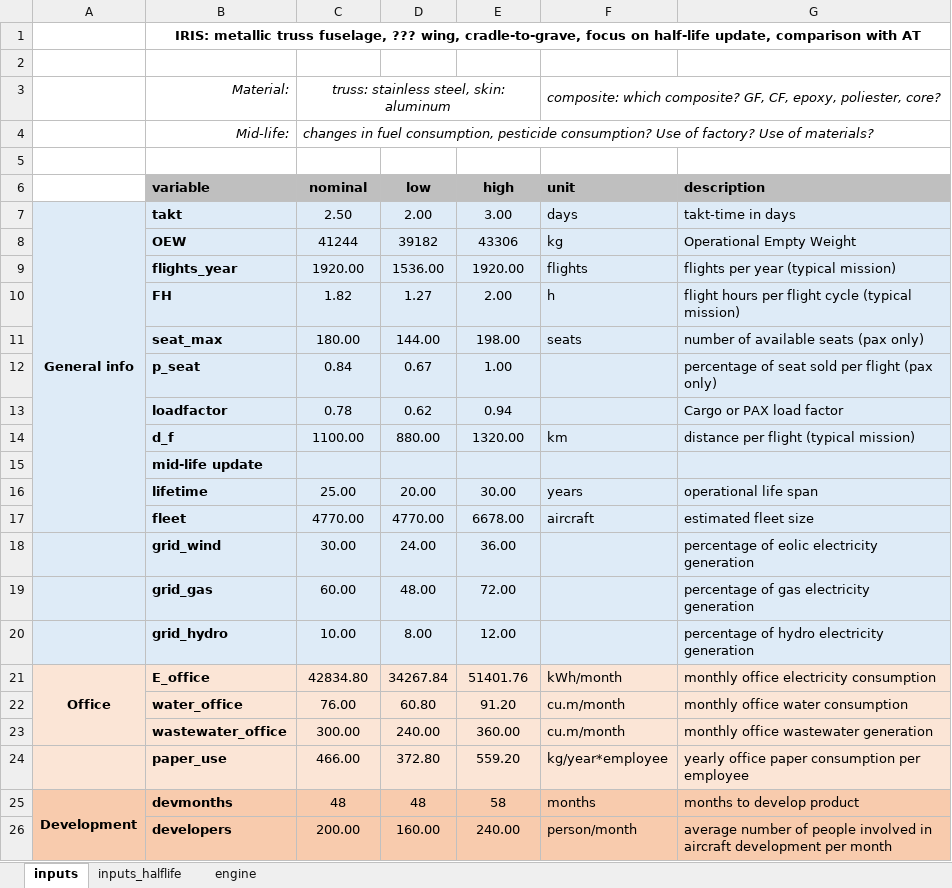
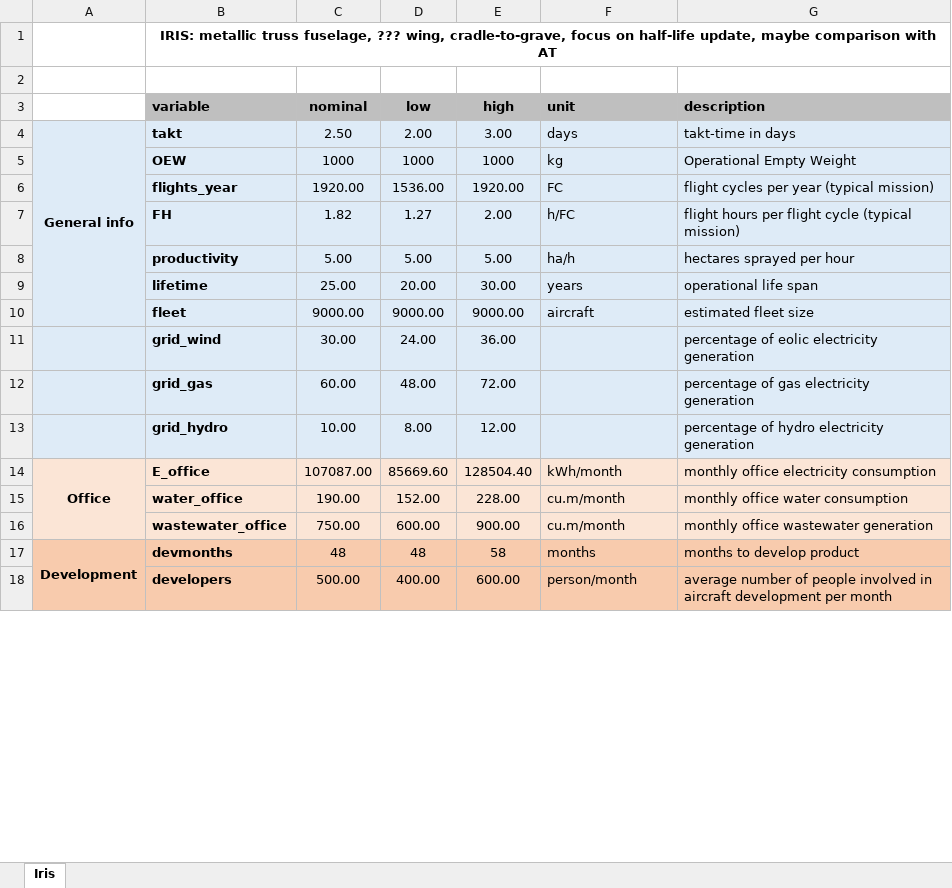
Before and after one commit to gparolin/AEco, an Excel workbook: Data/Iris_inputs.xlsx, sheet Iris, drawn as a sheet; only a part is shown; values as stored, in another font and other column widths than the file's, no borders; removed rows and columns are numbered as before the commit, all else as after; the diff covers the shown part only; the diff names each change by its address in the sheet, - before the commit and + after, or states it on an @@ line.

```diff
--- a/Data/Iris_inputs.xlsx (sheet Iris)
+++ b/Data/Iris_inputs.xlsx (sheet Iris)
-sheet tab: inputs
+sheet tab: Iris
-sheet tab: inputs_halflife
-sheet tab: engine
-B1 (variable): …half-life update, comparison with…
+B1 (variable): …half-life update, maybe comparison with…
-row 2: (empty)
-row 3:  | Material: | truss: stainless steel, skin: aluminum |  |  | composite: which composite? GF, CF, epoxy, poliester, core?
-row 4:  | Mid-life: | changes in fuel consumption, pesticide consumption? Use of factory? Use of materials?
-C5 (nominal): 41244
+C5 (nominal): 1000
-D5 (low): 39182
+D5 (low): 1000
-E5 (high): 43306
+E5 (high): 1000
-F6 (unit): flights
+F6 (unit): FC
-G6 (description): flights per year (typical mission)
+G6 (description): flight cycles per year (typical mission)
-F7 (unit): h
+F7 (unit): h/FC
-row 11:  | seat_max | 180.00 | 144.00 | 198.00 | seats | number of available seats (pax only)
-row 12:  | p_seat | 0.84 | 0.67 | 1.00 |  | percentage of seat sold per flight (pax only)
-row 13:  | loadfactor | 0.78 | 0.62 | 0.94 |  | Cargo or PAX load factor
-row 14:  | d_f | 1100.00 | 880.00 | 1320.00 | km | distance per flight (typical mission)
-row 15:  | mid-life update
+row 8:  | productivity | 5.00 | 5.00 | 5.00 | ha/h | hectares sprayed per hour
-C10 (nominal): 4770.00
+C10 (nominal): 9000.00
-D10 (low): 4770.00
+D10 (low): 9000.00
-E10 (high): 6678.00
+E10 (high): 9000.00
-C14 (nominal): 42834.80
+C14 (nominal): 107087.00
-D14 (low): 34267.84
+D14 (low): 85669.60
-E14 (high): 51401.76
+E14 (high): 128504.40
-C15 (nominal): 76.00
+C15 (nominal): 190.00
-D15 (low): 60.80
+D15 (low): 152.00
-E15 (high): 91.20
+E15 (high): 228.00
-C16 (nominal): 300.00
+C16 (nominal): 750.00
-D16 (low): 240.00
+D16 (low): 600.00
-E16 (high): 360.00
+E16 (high): 900.00
-row 24:  | paper_use | 466.00 | 372.80 | 559.20 | kg/year*employee | yearly office paper consumption per employee
-C18 (nominal): 200.00
+C18 (nominal): 500.00
-D18 (low): 160.00
+D18 (low): 400.00
-E18 (high): 240.00
+E18 (high): 600.00
```
Also changed, not shown: 10 added rows, 12 removed rows, 31 edited cells and merged cells elsewhere in this sheet, formulas that keep their value, 4 other files.
